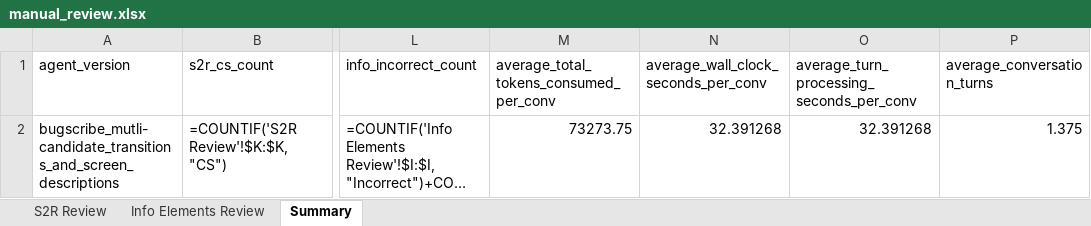
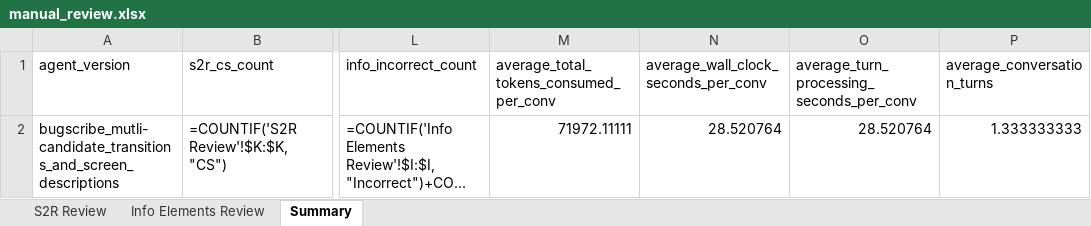
Before and after one commit to sea-lab-wm/agentic_burt, an Excel workbook: Results/bugscribe_mutli-candidate_transitions_and_screen_descriptions/manual_review.xlsx, sheet Summary, drawn as a sheet; only a part is shown, gaps mark what is left out; long unchanged cells end in …; values as stored, in another font and other column widths than the file's, no borders; formulas without a stored value are shown as written; the diff names each change by its address in the sheet, - before the commit and + after, or states it on an @@ line.

```diff
--- a/Results/bugscribe_mutli-candidate_transitions_and_screen_descriptions/manual_review.xlsx (sheet Summary)
+++ b/Results/bugscribe_mutli-candidate_transitions_and_screen_descriptions/manual_review.xlsx (sheet Summary)
-M2: 73273.75
+M2: 71972.11111
-N2: 32.391268
+N2: 28.520764
-O2: 32.391268
+O2: 28.520764
-P2 (average_conversation_turns): 1.375
+P2 (average_conversation_turns): 1.333333333
```
Also changed, not shown: sheet S2R Review, sheet Info Elements Review, hidden cells, 12 other files.
